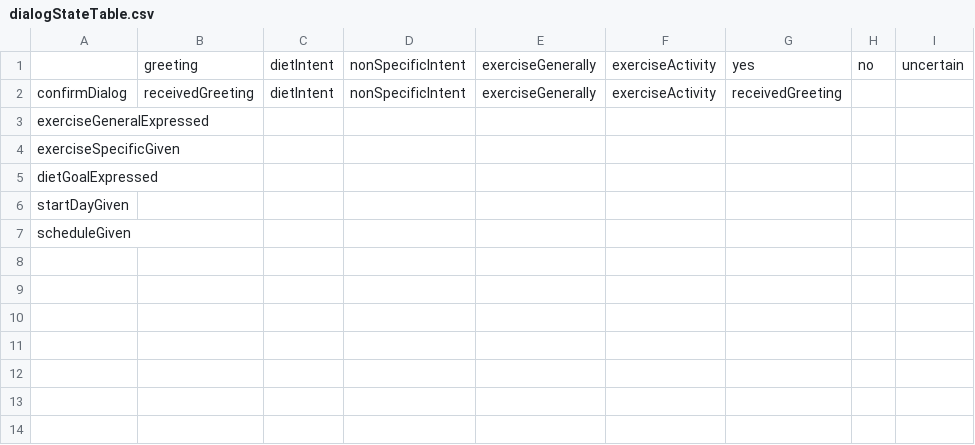
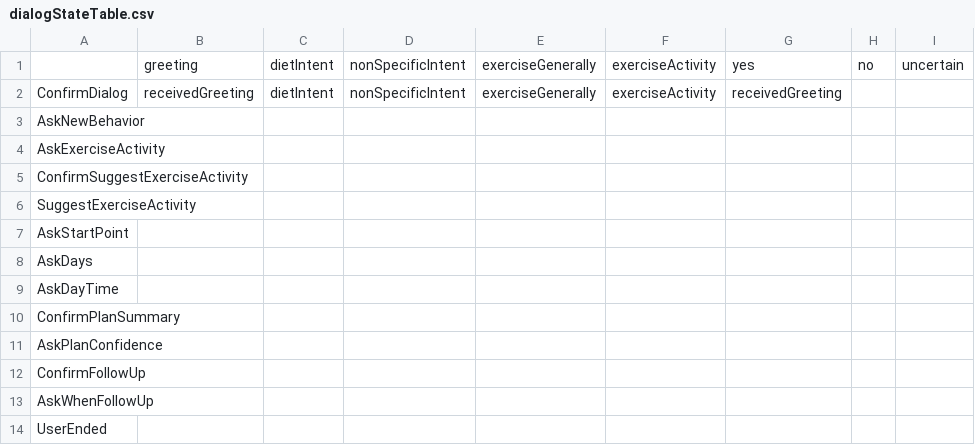
Before and after one commit to kdent/healthcoach_skypebot, a CSV file: resources/dialogStateTable.csv, drawn as a sheet.

Commit message:
Add current state names to state transition table.

```diff
--- a/resources/dialogStateTable.csv
+++ b/resources/dialogStateTable.csv
@@ -1,7 +1,14 @@
 ,greeting,dietIntent,nonSpecificIntent,exerciseGenerally,exerciseActivity,yes,no,uncertain
-confirmDialog,receivedGreeting,dietIntent,nonSpecificIntent,exerciseGenerally,exerciseActivity,receivedGreeting,,
-exerciseGeneralExpressed,,,,,,,,
-exerciseSpecificGiven,,,,,,,,
-dietGoalExpressed,,,,,,,,
-startDayGiven,,,,,,,,
-scheduleGiven,,,,,,,,
+ConfirmDialog,receivedGreeting,dietIntent,nonSpecificIntent,exerciseGenerally,exerciseActivity,receivedGreeting,,
+AskNewBehavior,,,,,,,,
+AskExerciseActivity,,,,,,,,
+ConfirmSuggestExerciseActivity,,,,,,,,
+SuggestExerciseActivity,,,,,,,,
+AskStartPoint,,,,,,,,
+AskDays,,,,,,,,
+AskDayTime,,,,,,,,
+ConfirmPlanSummary,,,,,,,,
+AskPlanConfidence,,,,,,,,
+ConfirmFollowUp,,,,,,,,
+AskWhenFollowUp,,,,,,,,
+UserEnded,,,,,,,,
```
